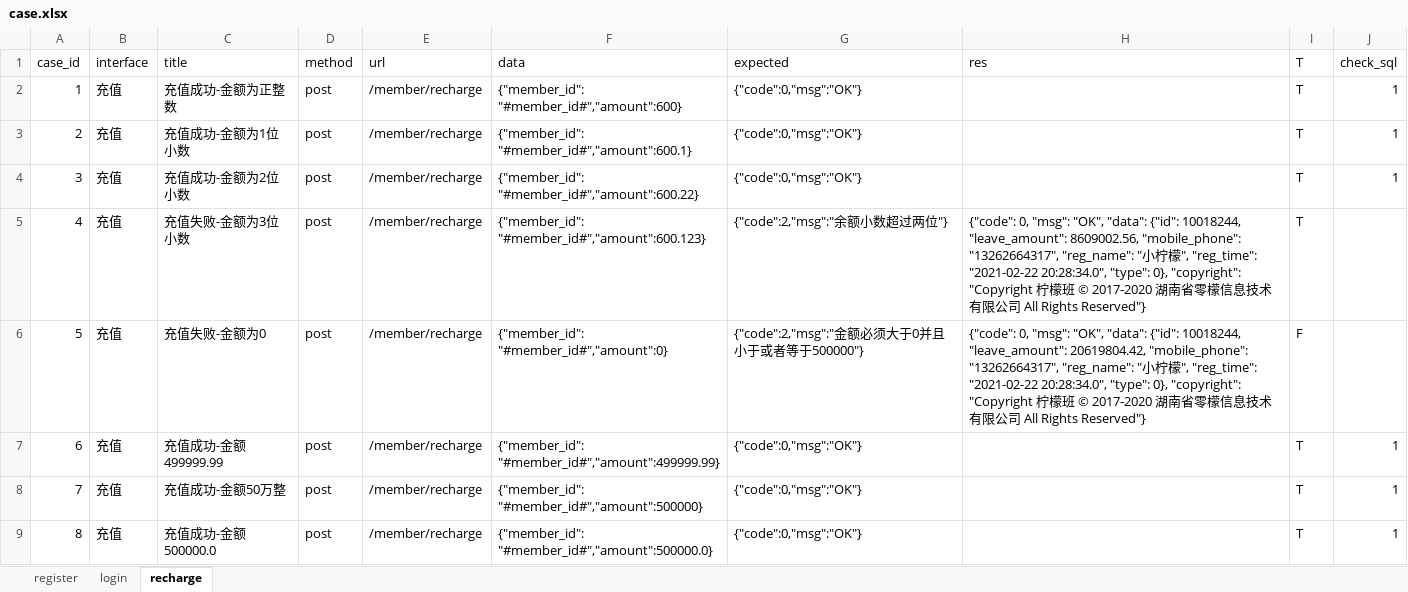
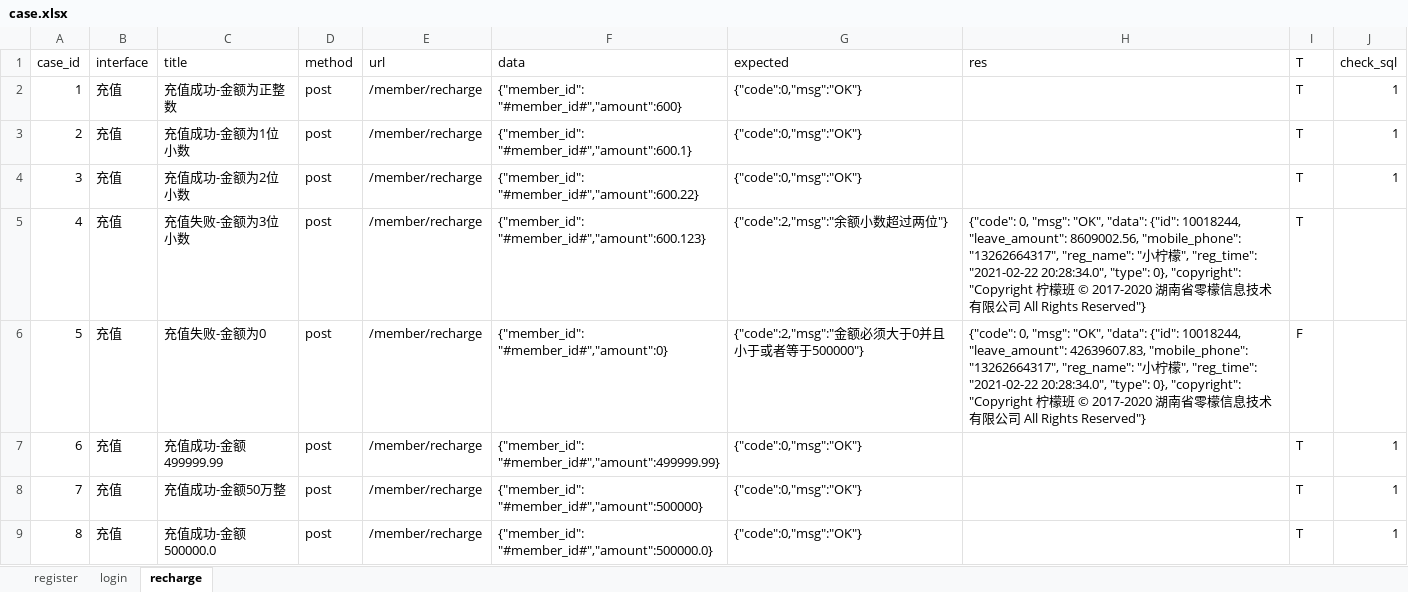
Before and after one commit to btyzl5412/api_fuxi, an Excel workbook: datas/case.xlsx, sheet recharge, drawn as a sheet; only a part is shown; values as stored, in another font and other column widths than the file's, no borders; the diff names each change by its address in the sheet, - before the commit and + after, or states it on an @@ line.

```diff
--- a/datas/case.xlsx (sheet recharge)
+++ b/datas/case.xlsx (sheet recharge)
-H6 (res): …10018244, "leave_amount": 20619804.42, "mobile_phone": "13262664317",…
+H6 (res): …10018244, "leave_amount": 42639607.83, "mobile_phone": "13262664317",…
```
Also changed, not shown: sheet register, 2 other files.
